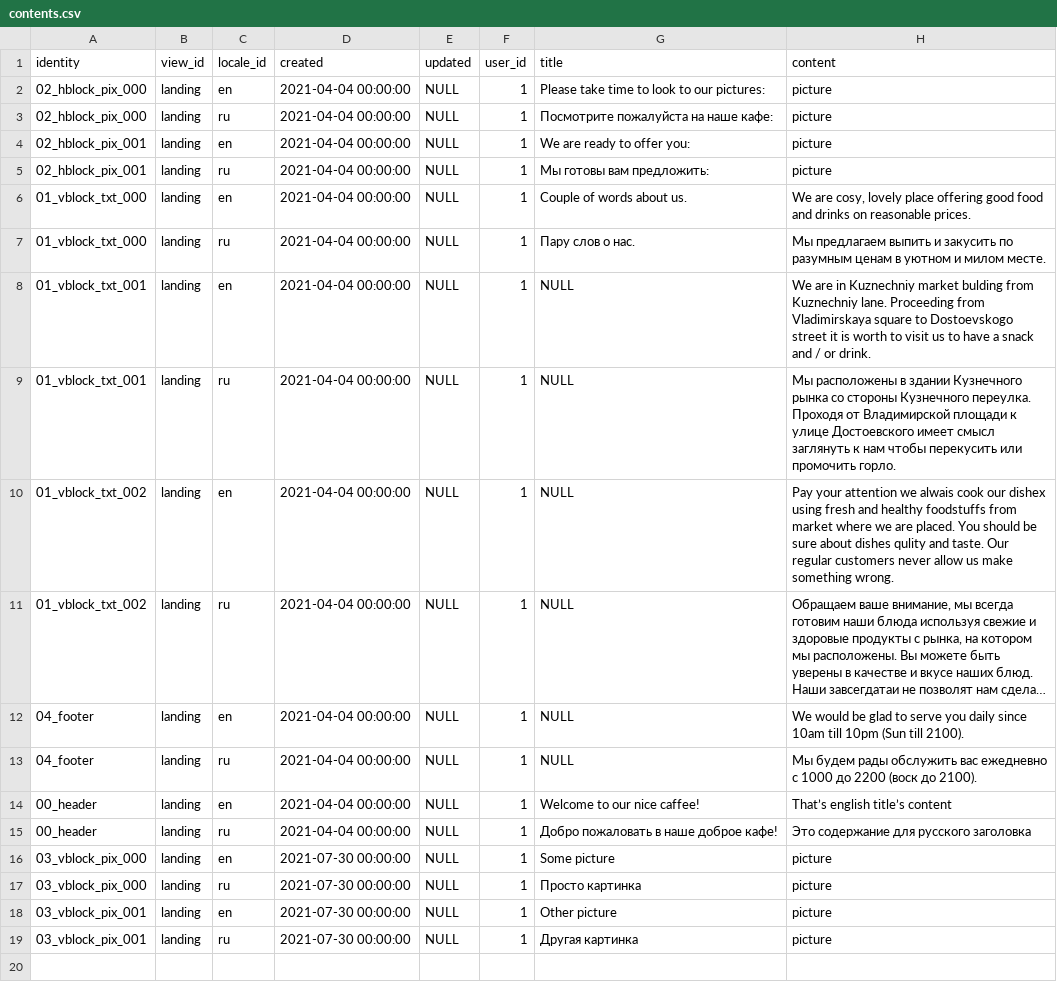
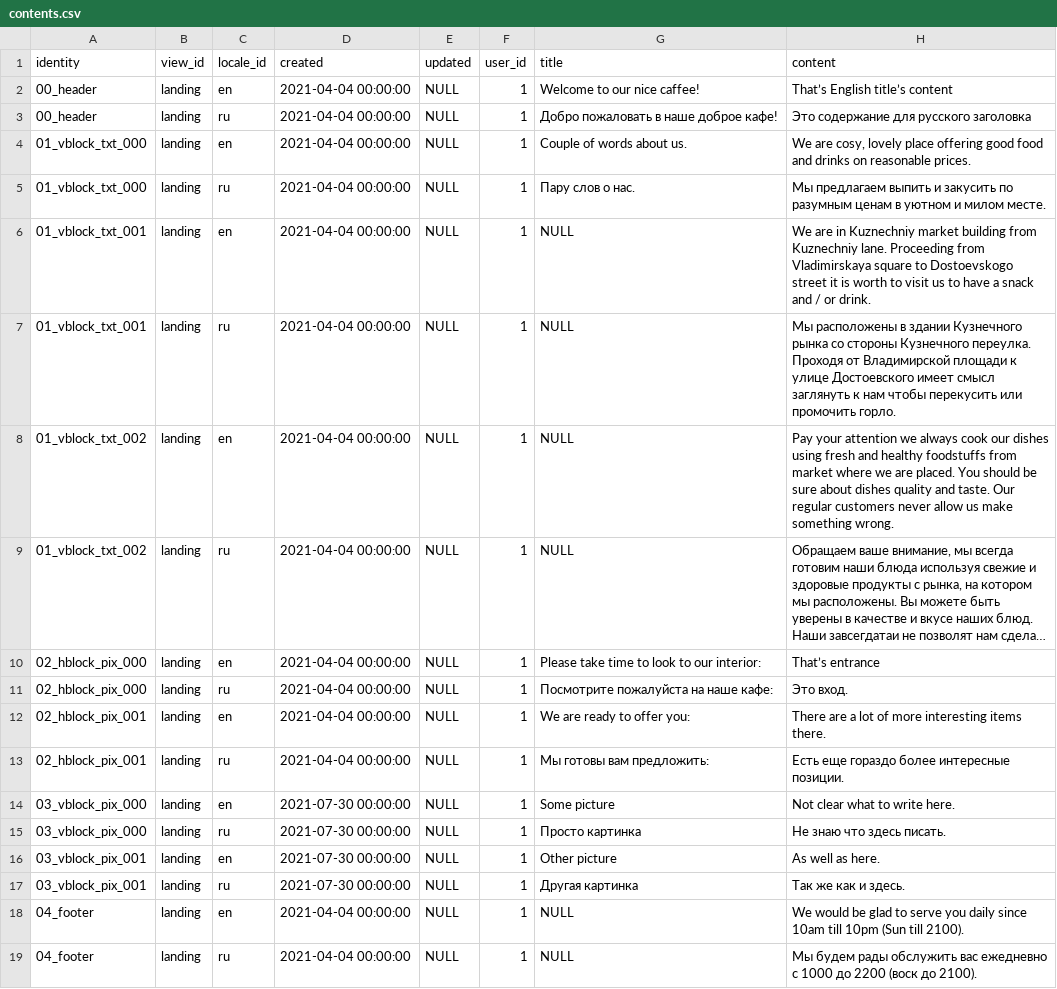
Before and after one commit to Sergey190309/220415-market-caffee, a CSV file: backend/contents.csv, drawn as a sheet; long unchanged cells end in …; removed rows and columns are numbered as before the commit, all else as after; the diff names each change by its address in the sheet, - before the commit and + after, or states it on an @@ line.

Commit message:
ViewPicture compinent work and running.

```diff
--- a/backend/contents.csv
+++ b/backend/contents.csv
-row 2: 02_hblock_pix_000 | landing | en | 2021-04-04 00:00:00 | NULL | 1 | Please take time to look to our pictures: | picture
-row 3: 02_hblock_pix_000 | landing | ru | 2021-04-04 00:00:00 | NULL | 1 | Посмотрите пожалуйста на наше кафе: | picture
-A2:A3 (identity): 02_hblock_pix_001
+A2:A3 (identity): 00_header
-G2 (title): We are ready to offer you:
+G2 (title): Welcome to our nice caffee!
-H2 (content): picture
+H2 (content): That’s English title’s content
-G3 (title): Мы готовы вам предложить:
+G3 (title): Добро пожаловать в наше доброе кафе!
-H3 (content): picture
+H3 (content): Это содержание для русского заголовка
-H6 (content): …Kuznechniy market bulding from Kuznechniy…
+H6 (content): …Kuznechniy market building from Kuznechniy…
-H8 (content): …attention we alwais cook our dishex using fresh and healthy foodstuffs from market where we are placed. You should be sure about dishes qulity and taste.…
+H8 (content): …attention we always cook our dishes using fresh and healthy foodstuffs from market where we are placed. You should be sure about dishes quality and taste.…
+row 10: 02_hblock_pix_000 | landing | en | 2021-04-04 00:00:00 | NULL | 1 | Please take time to look to our interior: | That’s entrance
+row 11: 02_hblock_pix_000 | landing | ru | 2021-04-04 00:00:00 | NULL | 1 | Посмотрите пожалуйста на наше кафе: | Это вход.
+row 12: 02_hblock_pix_001 | landing | en | 2021-04-04 00:00:00 | NULL | 1 | We are ready to offer you: | There are a lot of more interesting items there.
+row 13: 02_hblock_pix_001 | landing | ru | 2021-04-04 00:00:00 | NULL | 1 | Мы готовы вам предложить: | Есть еще гораздо более интересные позиции.
+row 14: 03_vblock_pix_000 | landing | en | 2021-07-30 00:00:00 | NULL | 1 | Some picture | Not clear what to write here.
+row 15: 03_vblock_pix_000 | landing | ru | 2021-07-30 00:00:00 | NULL | 1 | Просто картинка | Не знаю что здесь писать.
+row 16: 03_vblock_pix_001 | landing | en | 2021-07-30 00:00:00 | NULL | 1 | Other picture | As well as here.
+row 17: 03_vblock_pix_001 | landing | ru | 2021-07-30 00:00:00 | NULL | 1 | Другая картинка | Так же как и здесь.
-row 14: 00_header | landing | en | 2021-04-04 00:00:00 | NULL | 1 | Welcome to our nice caffee! | That’s english title’s content
-row 15: 00_header | landing | ru | 2021-04-04 00:00:00 | NULL | 1 | Добро пожаловать в наше доброе кафе! | Это содержание для русского заголовка
-row 16: 03_vblock_pix_000 | landing | en | 2021-07-30 00:00:00 | NULL | 1 | Some picture | picture
-row 17: 03_vblock_pix_000 | landing | ru | 2021-07-30 00:00:00 | NULL | 1 | Просто картинка | picture
-row 18: 03_vblock_pix_001 | landing | en | 2021-07-30 00:00:00 | NULL | 1 | Other picture | picture
-row 19: 03_vblock_pix_001 | landing | ru | 2021-07-30 00:00:00 | NULL | 1 | Другая картинка | picture
```
Also changed, not shown: 10 other files.
